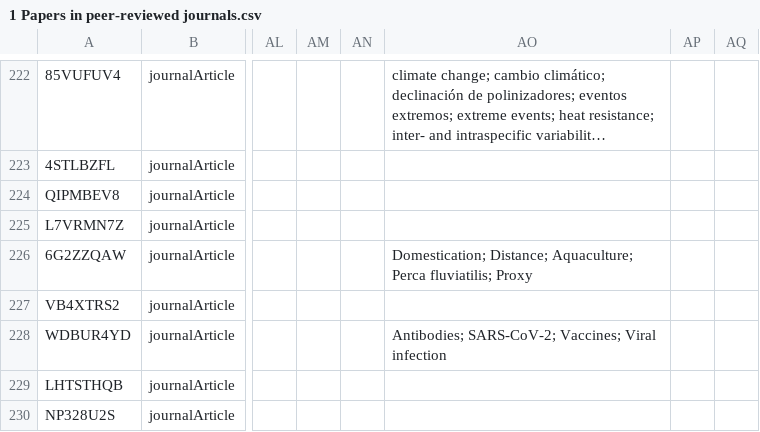
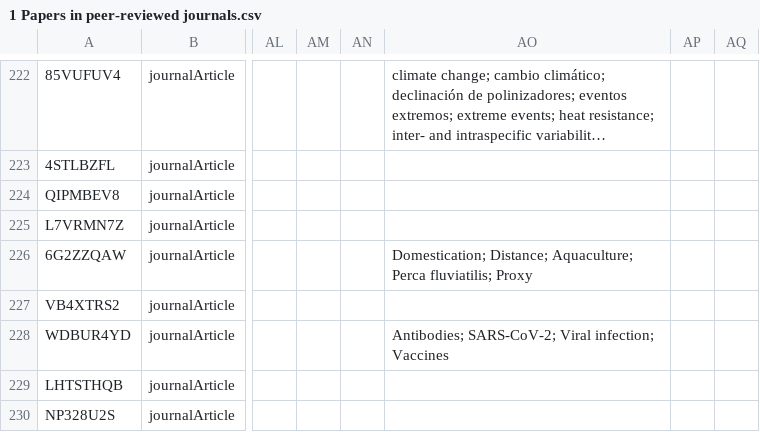
Before and after one commit to yannforget/spell-website, a CSV file: zotero/1 Papers in peer-reviewed journals.csv, drawn as a sheet; only a part is shown, gaps mark what is left out; long unchanged cells end in …; the diff covers the shown part only; the diff names each change by its address in the sheet, - before the commit and + after, or states it on an @@ line.

```diff
--- a/zotero/1 Papers in peer-reviewed journals.csv
+++ b/zotero/1 Papers in peer-reviewed journals.csv
-AO228: Antibodies; SARS-CoV-2; Vaccines; Viral infection
+AO228: Antibodies; SARS-CoV-2; Viral infection; Vaccines
```
Also changed, not shown: 1 added row and 1 edited cell elsewhere in this file, 1 other file.
